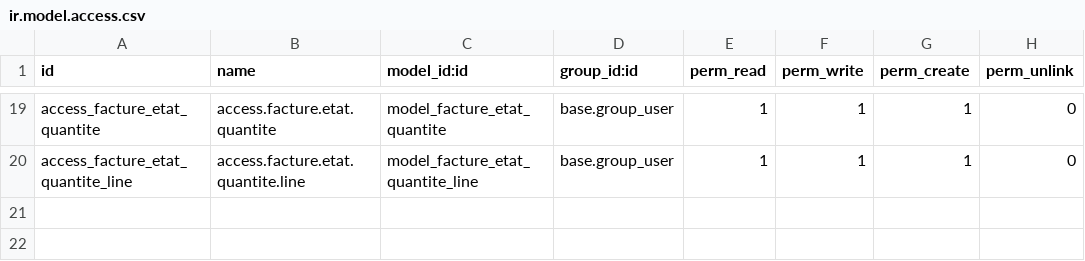
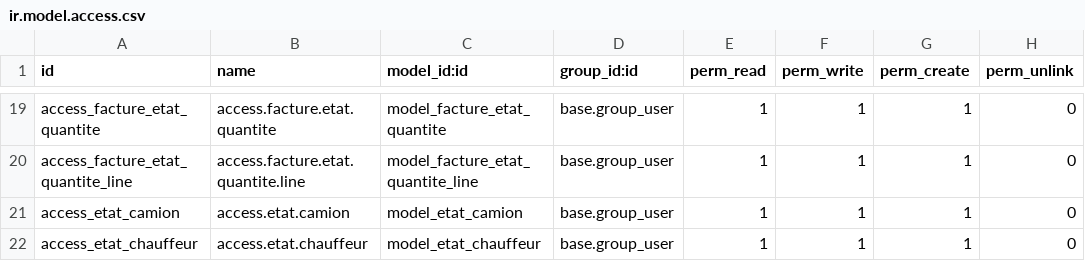
Before and after one commit to wmmitte/wasscom_addons_customs, a CSV file: Gestion_Facturation/security/ir.model.access.csv, drawn as a sheet; only a part is shown, gaps mark what is left out; the diff names each change by its address in the sheet, - before the commit and + after, or states it on an @@ line.

```diff
--- a/Gestion_Facturation/security/ir.model.access.csv
+++ b/Gestion_Facturation/security/ir.model.access.csv
+row 21: access_etat_camion | access.etat.camion | model_etat_camion | base.group_user | 1 | 1 | 1 | 0
+row 22: access_etat_chauffeur | access.etat.chauffeur | model_etat_chauffeur | base.group_user | 1 | 1 | 1 | 0
```
Also changed, not shown: 10 other files.
